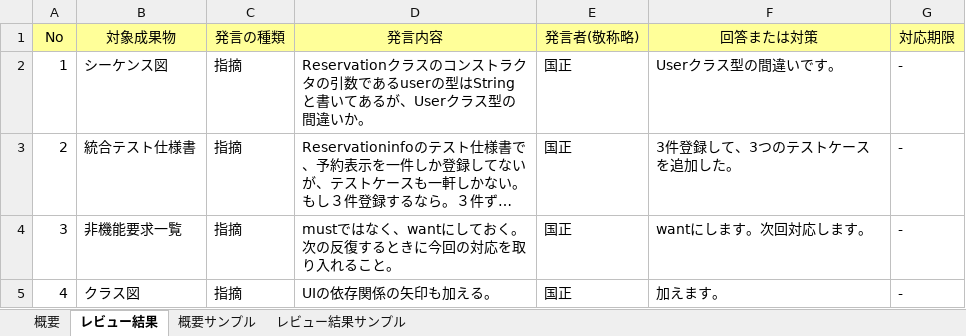
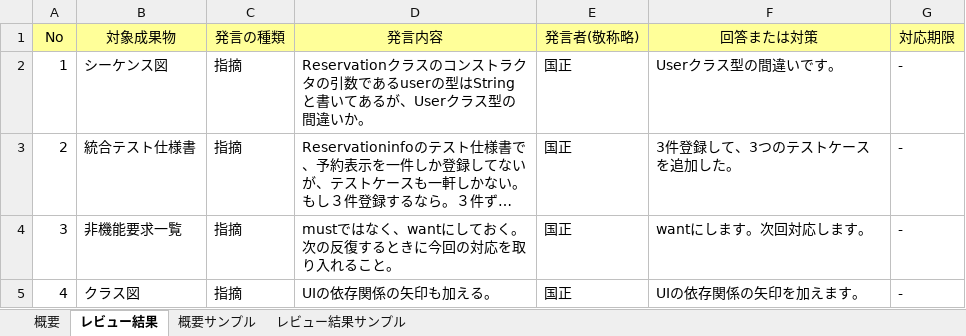
Before and after one commit to 2020011/miniProject, an Excel workbook: 00_レビュー議事録/レビュー議事録(設計).xlsx, sheet レビュー結果, drawn as a sheet; long unchanged cells end in …; values as stored, in another font and other column widths than the file's, no borders; the diff names each change by its address in the sheet, - before the commit and + after, or states it on an @@ line.

Commit message:
変更

```diff
--- a/00_レビュー議事録/レビュー議事録(設計).xlsx (sheet レビュー結果)
+++ b/00_レビュー議事録/レビュー議事録(設計).xlsx (sheet レビュー結果)
-F5 (回答または対策): 加えます。
+F5 (回答または対策): UIの依存関係の矢印を加えます。
```
